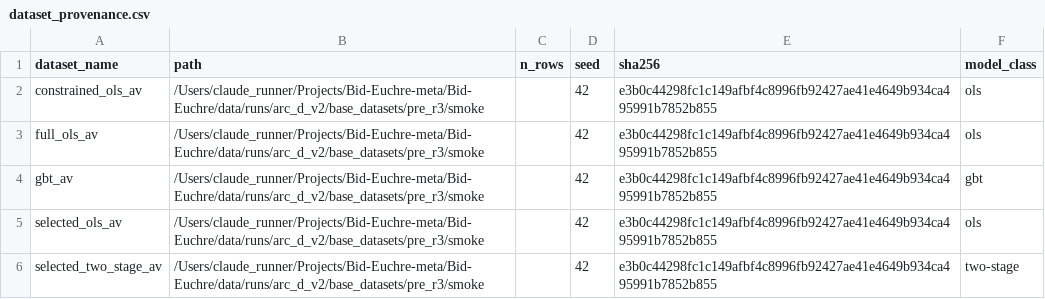
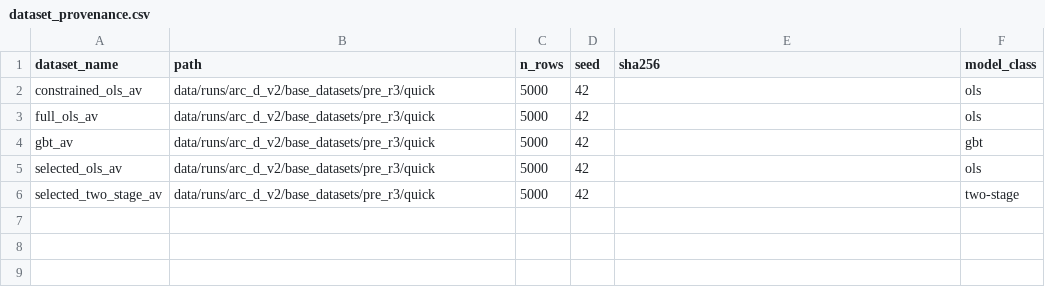
Before and after one commit to Questuart/Bid-Euchre, a CSV file: docs/04_reports/arc_d_v2/r2/canonical/tables/dataset_provenance.csv, drawn as a sheet.

```diff
--- a/docs/04_reports/arc_d_v2/r2/canonical/tables/dataset_provenance.csv
+++ b/docs/04_reports/arc_d_v2/r2/canonical/tables/dataset_provenance.csv
@@ -1,6 +1,6 @@
 dataset_name,path,n_rows,seed,sha256,model_class
-constrained_ols_av,/Users/claude_runner/Projects/Bid-Euchre-meta/Bid-Euchre/data/runs/arc_d_v2/base_datasets/pre_r3/smoke,,42,e3b0c44298fc1c149afbf4c8996fb92427ae41e4649b934ca495991b7852b855,ols
-full_ols_av,/Users/claude_runner/Projects/Bid-Euchre-meta/Bid-Euchre/data/runs/arc_d_v2/base_datasets/pre_r3/smoke,,42,e3b0c44298fc1c149afbf4c8996fb92427ae41e4649b934ca495991b7852b855,ols
-gbt_av,/Users/claude_runner/Projects/Bid-Euchre-meta/Bid-Euchre/data/runs/arc_d_v2/base_datasets/pre_r3/smoke,,42,e3b0c44298fc1c149afbf4c8996fb92427ae41e4649b934ca495991b7852b855,gbt
-selected_ols_av,/Users/claude_runner/Projects/Bid-Euchre-meta/Bid-Euchre/data/runs/arc_d_v2/base_datasets/pre_r3/smoke,,42,e3b0c44298fc1c149afbf4c8996fb92427ae41e4649b934ca495991b7852b855,ols
-selected_two_stage_av,/Users/claude_runner/Projects/Bid-Euchre-meta/Bid-Euchre/data/runs/arc_d_v2/base_datasets/pre_r3/smoke,,42,e3b0c44298fc1c149afbf4c8996fb92427ae41e4649b934ca495991b7852b855,two-stage
+constrained_ols_av,data/runs/arc_d_v2/base_datasets/pre_r3/quick,5000,42,,ols
+full_ols_av,data/runs/arc_d_v2/base_datasets/pre_r3/quick,5000,42,,ols
+gbt_av,data/runs/arc_d_v2/base_datasets/pre_r3/quick,5000,42,,gbt
+selected_ols_av,data/runs/arc_d_v2/base_datasets/pre_r3/quick,5000,42,,ols
+selected_two_stage_av,data/runs/arc_d_v2/base_datasets/pre_r3/quick,5000,42,,two-stage
```
Also changed, not shown: docs/04_reports/arc_d_v2/r2/full/tables/dataset_provenance.csv, docs/04_reports/arc_d_v2/r2/quick/tables/dataset_provenance.csv, 23 other files.
